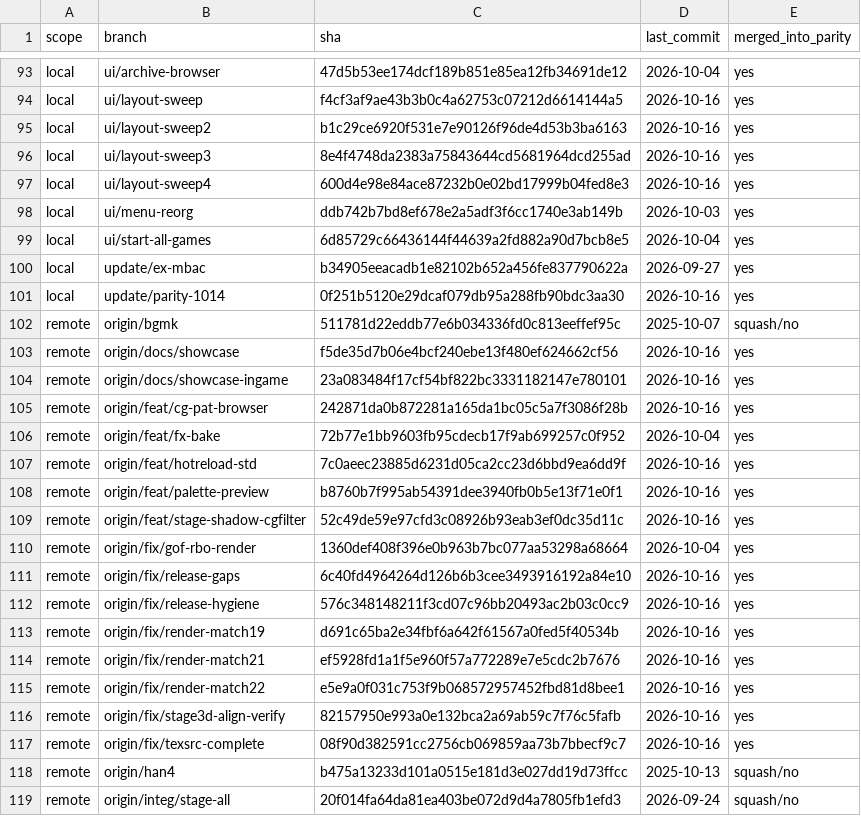
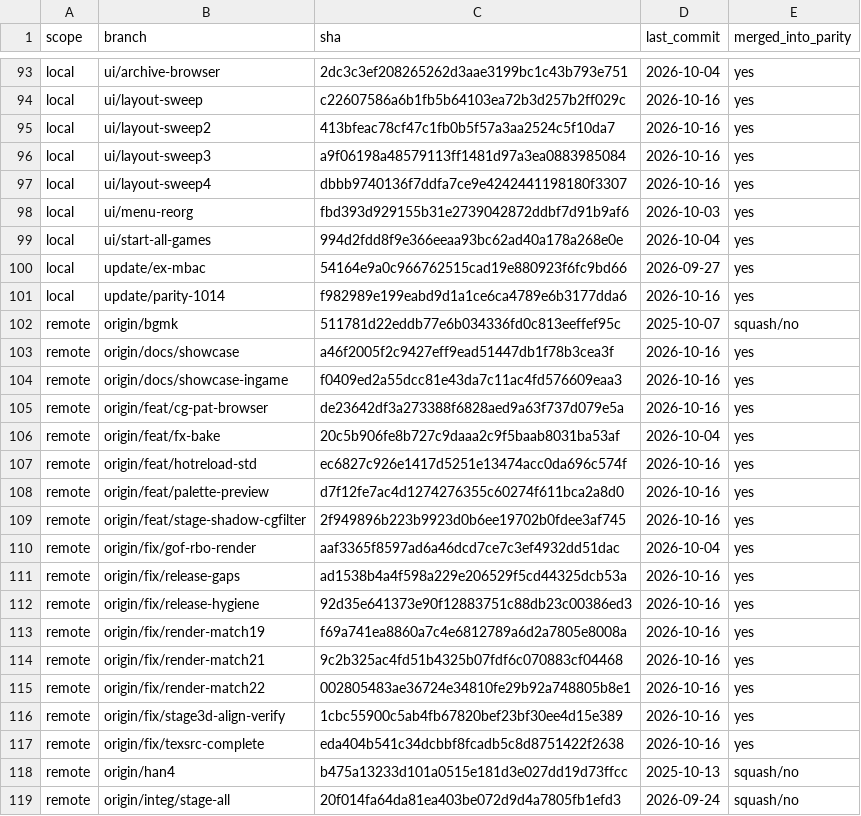
Before and after one commit to Armonte/Hantei-chan, a TSV file: docs/release/branch_cleanup_2026-10-16.tsv, drawn as a sheet; only a part is shown, gaps mark what is left out; the diff covers the shown part only; the diff names each change by its address in the sheet, - before the commit and + after, or states it on an @@ line.

```diff
--- a/docs/release/branch_cleanup_2026-10-16.tsv
+++ b/docs/release/branch_cleanup_2026-10-16.tsv
-C93 (sha): 47d5b53ee174dcf189b851e85ea12fb34691de12
+C93 (sha): 2dc3c3ef208265262d3aae3199bc1c43b793e751
-C94 (sha): f4cf3af9ae43b3b0c4a62753c07212d6614144a5
+C94 (sha): c22607586a6b1fb5b64103ea72b3d257b2ff029c
-C95 (sha): b1c29ce6920f531e7e90126f96de4d53b3ba6163
+C95 (sha): 413bfeac78cf47c1fb0b5f57a3aa2524c5f10da7
-C96 (sha): 8e4f4748da2383a75843644cd5681964dcd255ad
+C96 (sha): a9f06198a48579113ff1481d97a3ea0883985084
-C97 (sha): 600d4e98e84ace87232b0e02bd17999b04fed8e3
+C97 (sha): dbbb9740136f7ddfa7ce9e4242441198180f3307
-C98 (sha): ddb742b7bd8ef678e2a5adf3f6cc1740e3ab149b
+C98 (sha): fbd393d929155b31e2739042872ddbf7d91b9af6
-C99 (sha): 6d85729c66436144f44639a2fd882a90d7bcb8e5
+C99 (sha): 994d2fdd8f9e366eeaa93bc62ad40a178a268e0e
-C100 (sha): b34905eeacadb1e82102b652a456fe837790622a
+C100 (sha): 54164e9a0c966762515cad19e880923f6fc9bd66
-C101 (sha): 0f251b5120e29dcaf079db95a288fb90bdc3aa30
+C101 (sha): f982989e199eabd9d1a1ce6ca4789e6b3177dda6
-C103 (sha): f5de35d7b06e4bcf240ebe13f480ef624662cf56
+C103 (sha): a46f2005f2c9427eff9ead51447db1f78b3cea3f
-C104 (sha): 23a083484f17cf54bf822bc3331182147e780101
+C104 (sha): f0409ed2a55dcc81e43da7c11ac4fd576609eaa3
-C105 (sha): 242871da0b872281a165da1bc05c5a7f3086f28b
+C105 (sha): de23642df3a273388f6828aed9a63f737d079e5a
-C106 (sha): 72b77e1bb9603fb95cdecb17f9ab699257c0f952
+C106 (sha): 20c5b906fe8b727c9daaa2c9f5baab8031ba53af
-C107 (sha): 7c0aeec23885d6231d05ca2cc23d6bbd9ea6dd9f
+C107 (sha): ec6827c926e1417d5251e13474acc0da696c574f
-C108 (sha): b8760b7f995ab54391dee3940fb0b5e13f71e0f1
+C108 (sha): d7f12fe7ac4d1274276355c60274f611bca2a8d0
-C109 (sha): 52c49de59e97cfd3c08926b93eab3ef0dc35d11c
+C109 (sha): 2f949896b223b9923d0b6ee19702b0fdee3af745
-C110 (sha): 1360def408f396e0b963b7bc077aa53298a68664
+C110 (sha): aaf3365f8597ad6a46dcd7ce7c3ef4932dd51dac
-C111 (sha): 6c40fd4964264d126b6b3cee3493916192a84e10
+C111 (sha): ad1538b4a4f598a229e206529f5cd44325dcb53a
-C112 (sha): 576c348148211f3cd07c96bb20493ac2b03c0cc9
+C112 (sha): 92d35e641373e90f12883751c88db23c00386ed3
-C113 (sha): d691c65ba2e34fbf6a642f61567a0fed5f40534b
+C113 (sha): f69a741ea8860a7c4e6812789a6d2a7805e8008a
-C114 (sha): ef5928fd1a1f5e960f57a772289e7e5cdc2b7676
+C114 (sha): 9c2b325ac4fd51b4325b07fdf6c070883cf04468
-C115 (sha): e5e9a0f031c753f9b068572957452fbd81d8bee1
+C115 (sha): 002805483ae36724e34810fe29b92a748805b8e1
-C116 (sha): 82157950e993a0e132bca2a69ab59c7f76c5fafb
+C116 (sha): 1cbc55900c5ab4fb67820bef23bf30ee4d15e389
-C117 (sha): 08f90d382591cc2756cb069859aa73b7bbecf9c7
+C117 (sha): eda404b541c34dcbbf8fcadb5c8d8751422f2638
```
Also changed, not shown: 67 edited cells elsewhere in this file, 5 other files.
